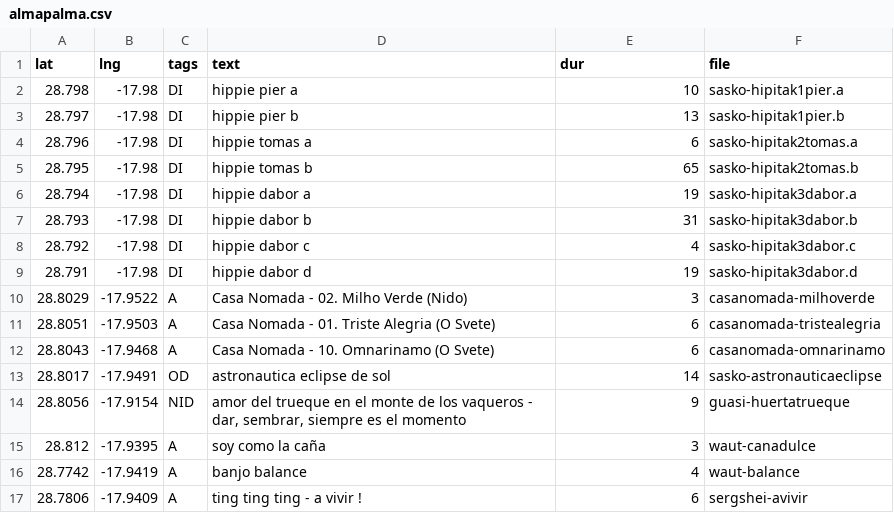
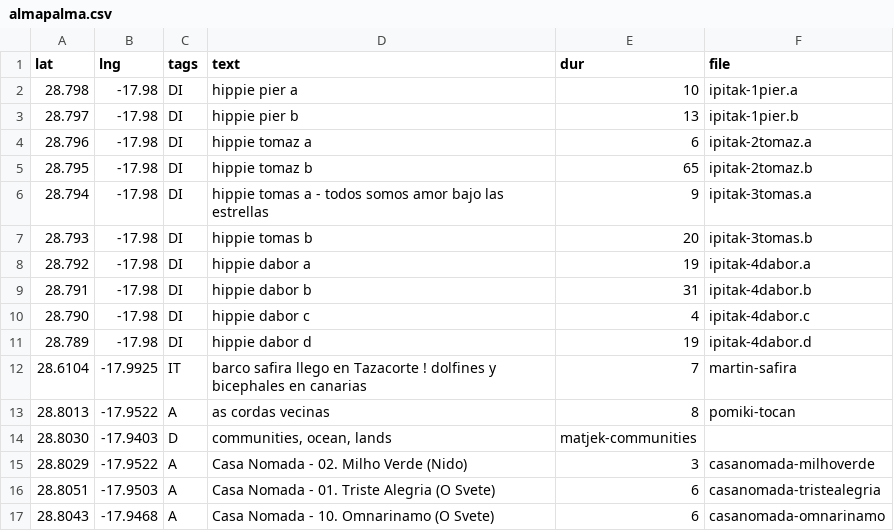
Before and after one commit to minut/minut.github.io, a CSV file: src/almapalma.csv, drawn as a sheet; only a part is shown; the shorter side is filled out with more unchanged rows.

```diff
--- a/src/almapalma.csv
+++ b/src/almapalma.csv
@@ -1,10 +1,15 @@
 "lat","lng","tags","text","dur","file"
-"28.798","-17.98","DI","hippie pier a","10","sasko-hipitak1pier.a"
-"28.797","-17.98","DI","hippie pier b","13","sasko-hipitak1pier.b"
-"28.796","-17.98","DI","hippie tomas a","6","sasko-hipitak2tomas.a"
-"28.795","-17.98","DI","hippie tomas b","65","sasko-hipitak2tomas.b"
-"28.794","-17.98","DI","hippie dabor a","19","sasko-hipitak3dabor.a"
-"28.793","-17.98","DI","hippie dabor b","31","sasko-hipitak3dabor.b"
-"28.792","-17.98","DI","hippie dabor c","4","sasko-hipitak3dabor.c"
-"28.791","-17.98","DI","hippie dabor d","19","sasko-hipitak3dabor.d"
+"28.798","-17.98","DI","hippie pier a","10","ipitak-1pier.a"
+"28.797","-17.98","DI","hippie pier b","13","ipitak-1pier.b"
+"28.796","-17.98","DI","hippie tomaz a","6","ipitak-2tomaz.a"
+"28.795","-17.98","DI","hippie tomaz b","65","ipitak-2tomaz.b"
+"28.794","-17.98","DI","hippie tomas a - todos somos amor bajo las estrellas","9","ipitak-3tomas.a"
+"28.793","-17.98","DI","hippie tomas b","20","ipitak-3tomas.b"
+"28.792","-17.98","DI","hippie dabor a","19","ipitak-4dabor.a"
+"28.791","-17.98","DI","hippie dabor b","31","ipitak-4dabor.b"
+"28.790","-17.98","DI","hippie dabor c","4","ipitak-4dabor.c"
+"28.789","-17.98","DI","hippie dabor d","19","ipitak-4dabor.d"
+"28.6104","-17.9925","IT","barco safira llego en Tazacorte ! dolfines y bicephales en canarias","7","martin-safira"
+"28.8013","-17.9522","A","as cordas vecinas","8","pomiki-tocan"
+"28.8030","-17.9403","D","communities, ocean, lands","matjek-communities"
 "28.8029","-17.9522","A","Casa Nomada - 02. Milho Verde (Nido)","3","casanomada-milhoverde"
```
Also changed, not shown: 21 other files.
